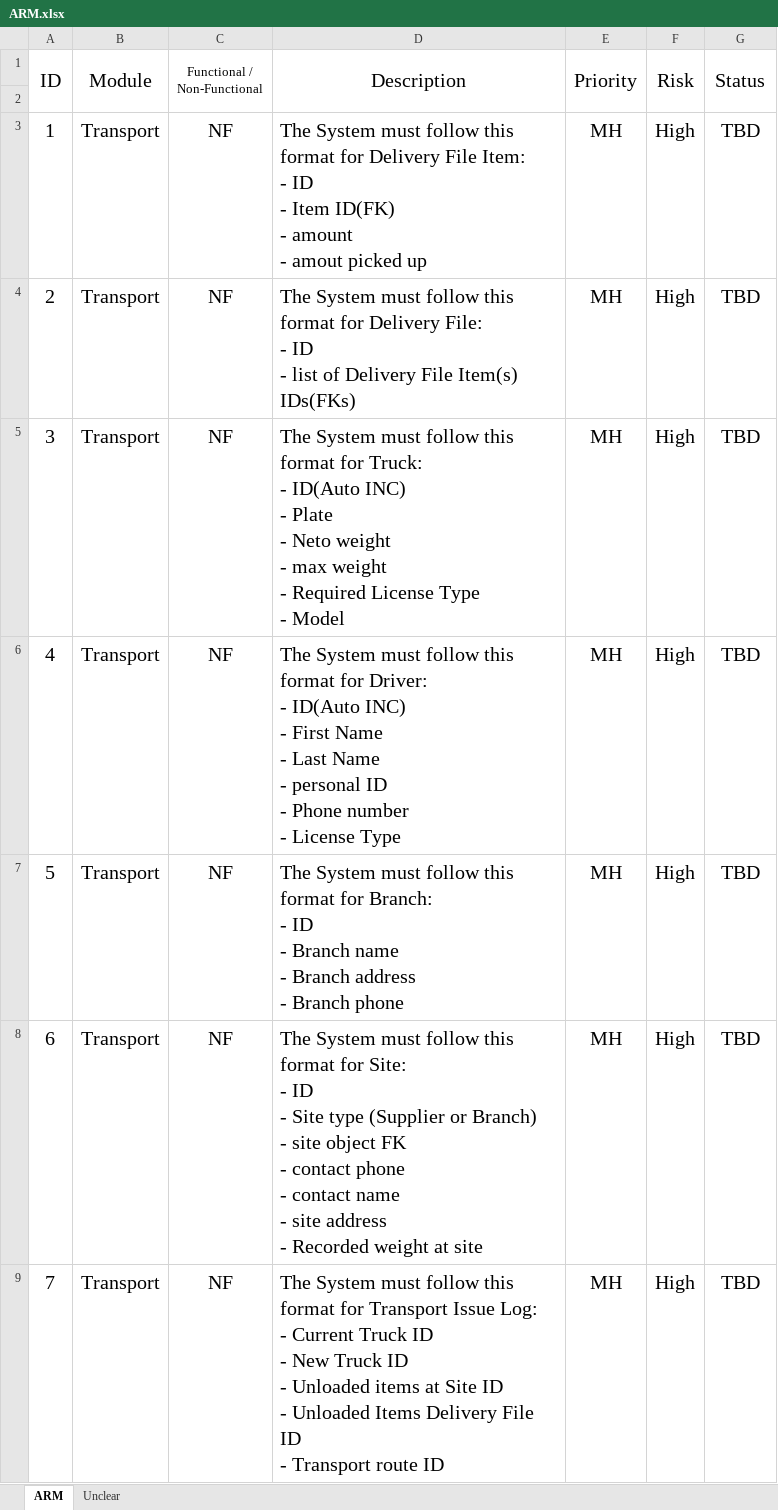
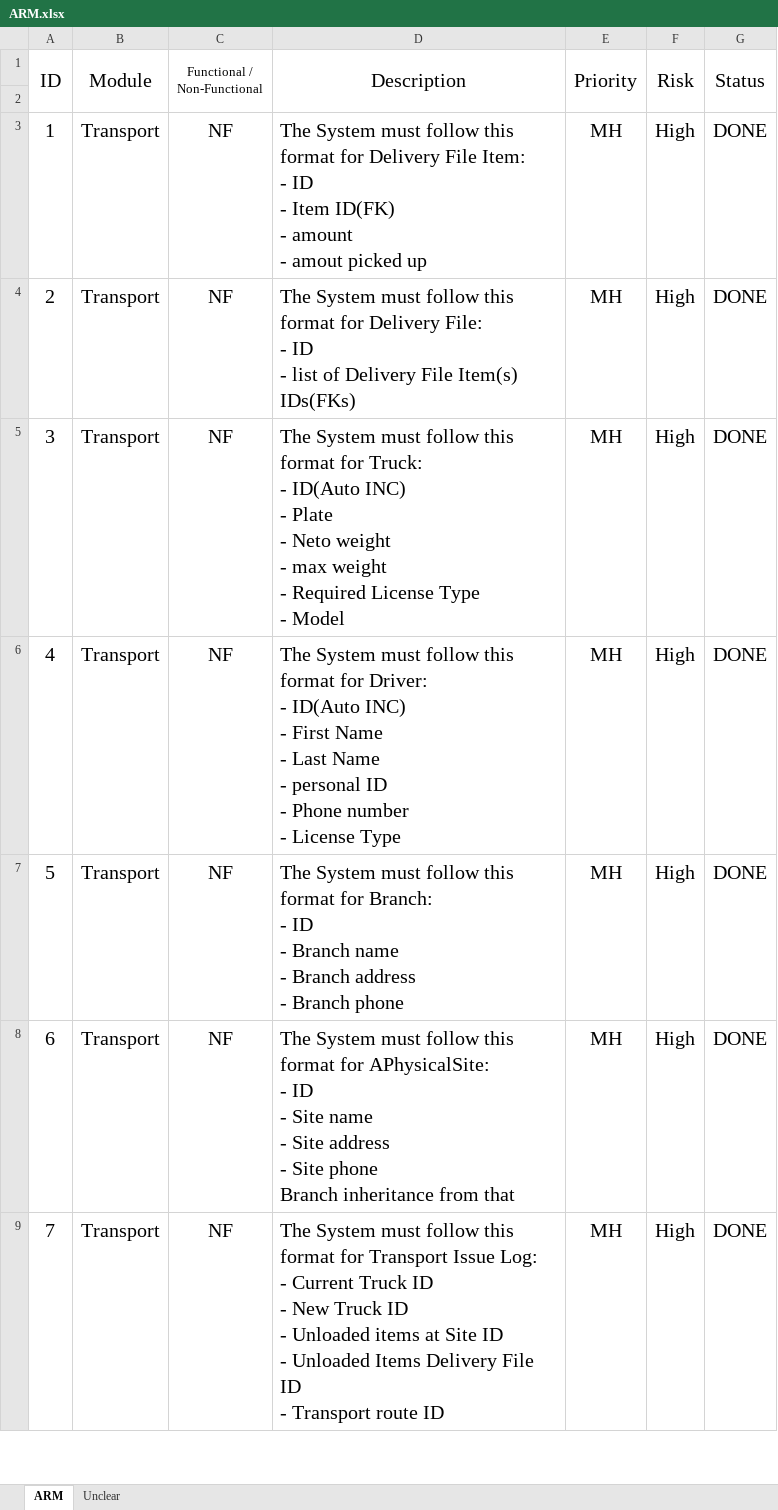
Before and after one commit to Yael-work/ADSS_Group_Y, an Excel workbook: docs/ARM.xlsx, sheet ARM, drawn as a sheet; only a part is shown; values as stored, in another font and other column widths than the file's, no borders; ↵ is a line break in a cell; the diff covers the shown part only; the diff names each change by its address in the sheet, - before the commit and + after, or states it on an @@ line.

Commit message:
Fix ARM

```diff
--- a/docs/ARM.xlsx (sheet ARM)
+++ b/docs/ARM.xlsx (sheet ARM)
-G3:G9 (Status): TBD
+G3:G9 (Status): DONE
-D8 (Description): …format for Site: ↵ - ID ↵ - Site type (Supplier or Branch) ↵ - site object FK ↵ - contact phone ↵ - contact name ↵ - site address ↵ - Recorded weight at site
+D8 (Description): …format for APhysicalSite: ↵ - ID ↵ - Site name ↵ - Site address ↵ - Site phone ↵ Branch inheritance from that
```
Also changed, not shown: 4 added rows, 5 removed rows, 37 edited cells and row numbers in column A elsewhere in this sheet, formulas that keep their value.
